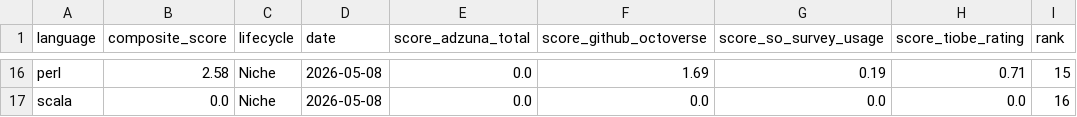
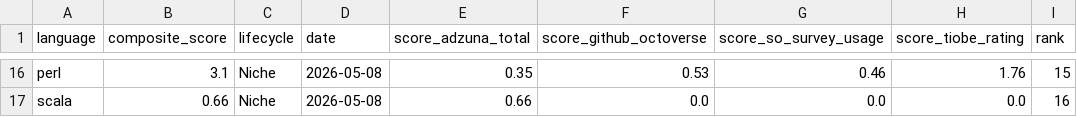
Before and after one commit to xavier-oc-programming/programming-language-trends-analysis, a CSV file: data/processed/index.csv, drawn as a sheet; only a part is shown, gaps mark what is left out; the diff covers the shown part only; the diff names each change by its address in the sheet, - before the commit and + after, or states it on an @@ line.

```diff
--- a/data/processed/index.csv
+++ b/data/processed/index.csv
-B16 (composite_score): 2.58
+B16 (composite_score): 3.1
-E16 (score_adzuna_total): 0.0
+E16 (score_adzuna_total): 0.35
-F16 (score_github_octoverse): 1.69
+F16 (score_github_octoverse): 0.53
-G16 (score_so_survey_usage): 0.19
+G16 (score_so_survey_usage): 0.46
-H16 (score_tiobe_rating): 0.71
+H16 (score_tiobe_rating): 1.76
-B17 (composite_score): 0.0
+B17 (composite_score): 0.66
-E17 (score_adzuna_total): 0.0
+E17 (score_adzuna_total): 0.66
```
Also changed, not shown: 4 added rows, 4 removed rows and 56 edited cells elsewhere in this file, 18 other files.
